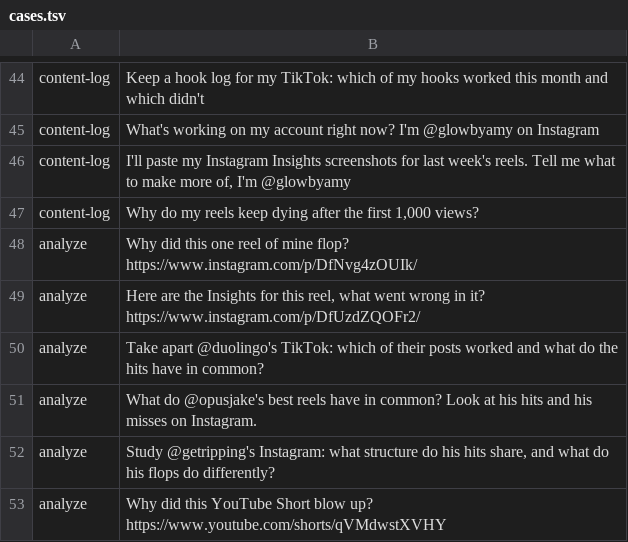
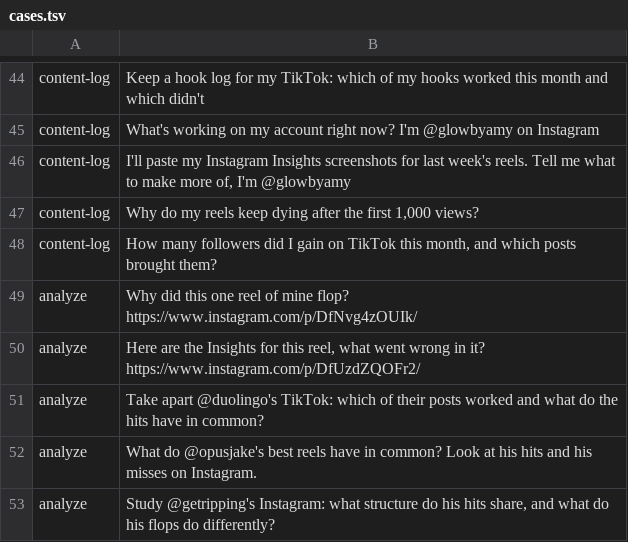
Before and after one commit to LazyLines-App/vamos-plugins, a TSV file: evals/routing/cases.tsv, drawn as a sheet; only a part is shown, gaps mark what is left out; the shorter side is filled out with more unchanged rows; the diff names each change by its address in the sheet, - before the commit and + after, or states it on an @@ line.

```diff
--- a/evals/routing/cases.tsv
+++ b/evals/routing/cases.tsv
+row 48: content-log | How many followers did I gain on TikTok this month, and which posts brought them?
```
Also changed, not shown: 51 other files.
